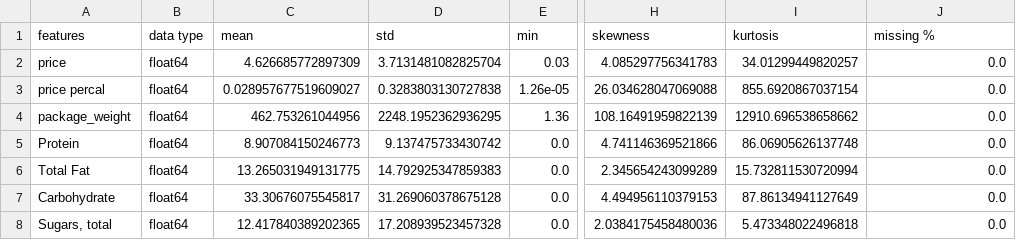
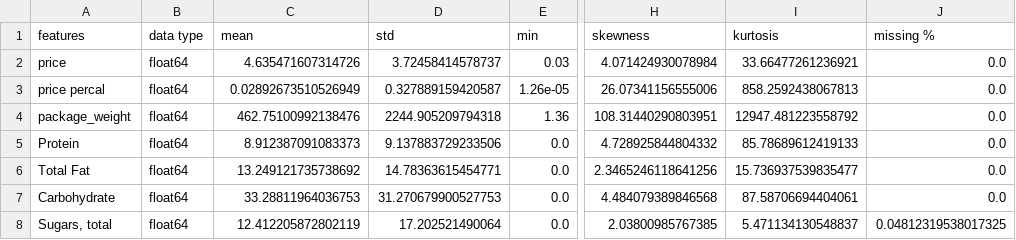
Before and after one commit to danez13/Data-Mining-Project, a CSV file: numerical_data_description.csv, drawn as a sheet; only a part is shown, gaps mark what is left out; the diff covers the shown part only; the diff names each change by its address in the sheet, - before the commit and + after, or states it on an @@ line.

Commit message:
Update data descriptions and adjust preprocessing flow in analysis script

```diff
--- a/numerical_data_description.csv
+++ b/numerical_data_description.csv
-C2 (mean): 4.626685772897309
+C2 (mean): 4.635471607314726
-D2 (std): 3.7131481082825704
+D2 (std): 3.72458414578737
-H2 (skewness): 4.085297756341783
+H2 (skewness): 4.071424930078984
-I2 (kurtosis): 34.01299449820257
+I2 (kurtosis): 33.66477261236921
-C3 (mean): 0.028957677519609027
+C3 (mean): 0.02892673510526949
-D3 (std): 0.3283803130727838
+D3 (std): 0.327889159420587
-H3 (skewness): 26.034628047069088
+H3 (skewness): 26.07341156555006
-I3 (kurtosis): 855.6920867037154
+I3 (kurtosis): 858.2592438067813
-C4 (mean): 462.753261044956
+C4 (mean): 462.75100992138476
-D4 (std): 2248.1952362936295
+D4 (std): 2244.905209794318
-H4 (skewness): 108.16491959822139
+H4 (skewness): 108.31440290803951
-I4 (kurtosis): 12910.696538658662
+I4 (kurtosis): 12947.481223558792
-C5 (mean): 8.907084150246773
+C5 (mean): 8.912387091083373
-D5 (std): 9.137475733430742
+D5 (std): 9.137883729233506
-H5 (skewness): 4.741146369521866
+H5 (skewness): 4.728925844804332
-I5 (kurtosis): 86.06905626137748
+I5 (kurtosis): 85.78689612419133
-C6 (mean): 13.265031949131775
+C6 (mean): 13.249121735738692
-D6 (std): 14.792925347859383
+D6 (std): 14.78363615454771
-H6 (skewness): 2.345654243099289
+H6 (skewness): 2.3465246118641256
-I6 (kurtosis): 15.732811530720994
+I6 (kurtosis): 15.736937539835477
-C7 (mean): 33.30676075545817
+C7 (mean): 33.28811964036753
-D7 (std): 31.269060378675128
+D7 (std): 31.270679900527753
-H7 (skewness): 4.494956110379153
+H7 (skewness): 4.484079389846568
-I7 (kurtosis): 87.86134941127649
+I7 (kurtosis): 87.58706694404061
-C8 (mean): 12.417840389202365
+C8 (mean): 12.412205872802119
-D8 (std): 17.208939523457328
+D8 (std): 17.202521490064
-H8 (skewness): 2.0384175458480036
+H8 (skewness): 2.03800985767385
-I8 (kurtosis): 5.473348022496818
+I8 (kurtosis): 5.471134130548837
-J8 (missing %): 0.0
+J8 (missing %): 0.04812319538017325
```
Also changed, not shown: 26 edited cells elsewhere in this file, categorical_data_description.csv, 1 other file.
